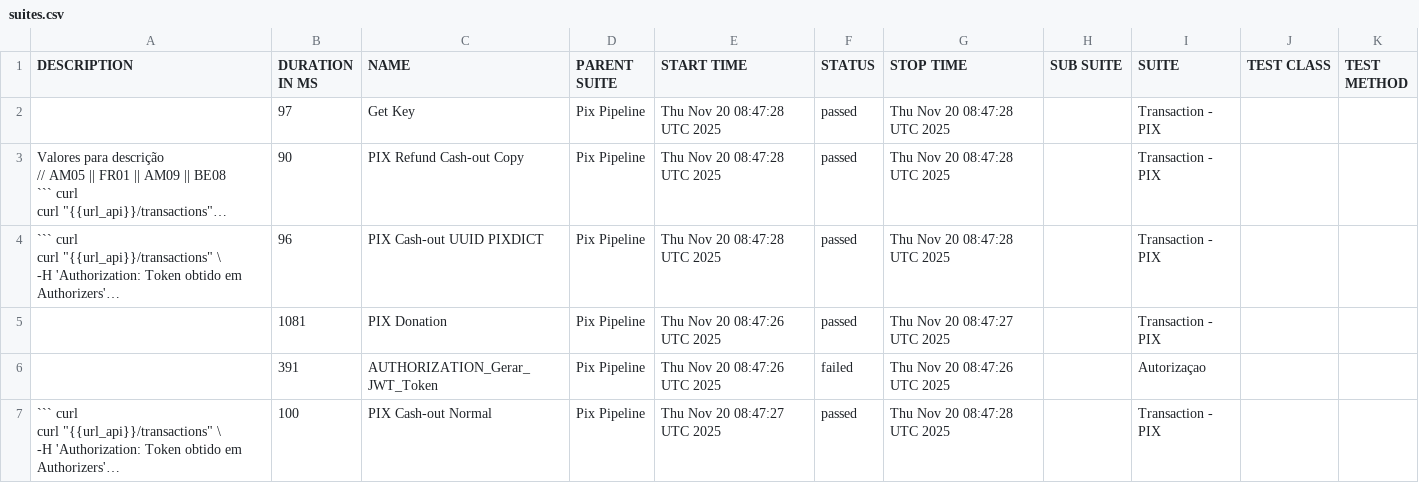
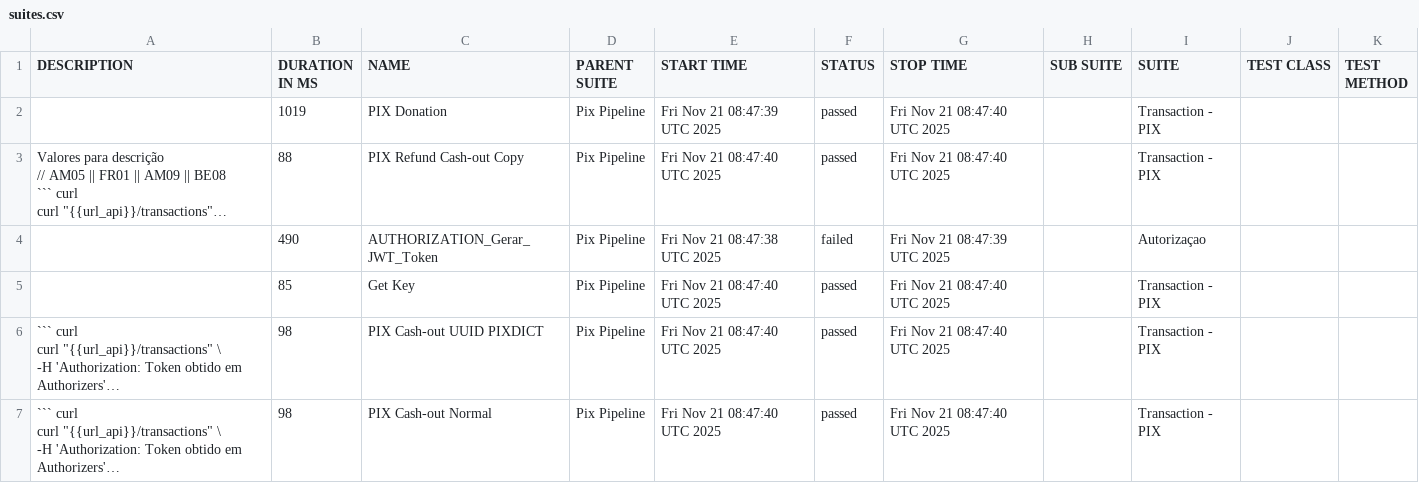
Before and after one commit to OrbitallAPI/Orbitall-API-Pipeline, a CSV file: allure-report/data/suites.csv, drawn as a sheet; long unchanged cells end in …; removed rows and columns are numbered as before the commit, all else as after; the diff names each change by its address in the sheet, - before the commit and + after, or states it on an @@ line.

```diff
--- a/allure-report/data/suites.csv
+++ b/allure-report/data/suites.csv
-B2 (DURATION IN MS): 97
+B2 (DURATION IN MS): 1019
-C2 (NAME): Get Key
+C2 (NAME): PIX Donation
-E2 (START TIME): Thu Nov 20 08:47:28 UTC 2025
+E2 (START TIME): Fri Nov 21 08:47:39 UTC 2025
-G2:G3 (STOP TIME): Thu Nov 20 08:47:28 UTC 2025
+G2:G3 (STOP TIME): Fri Nov 21 08:47:40 UTC 2025
-B3 (DURATION IN MS): 90
+B3 (DURATION IN MS): 88
-E3 (START TIME): Thu Nov 20 08:47:28 UTC 2025
+E3 (START TIME): Fri Nov 21 08:47:40 UTC 2025
+row 4:  | 490 | AUTHORIZATION_Gerar_JWT_Token | Pix Pipeline | Fri Nov 21 08:47:38 UTC 2025 | failed | Fri Nov 21 08:47:39 UTC 2025 |  | Autorizaçao
+row 5:  | 85 | Get Key | Pix Pipeline | Fri Nov 21 08:47:40 UTC 2025 | passed | Fri Nov 21 08:47:40 UTC 2025 |  | Transaction - PIX
-B6 (DURATION IN MS): 96
+B6 (DURATION IN MS): 98
-E6 (START TIME): Thu Nov 20 08:47:28 UTC 2025
+E6 (START TIME): Fri Nov 21 08:47:40 UTC 2025
-G6 (STOP TIME): Thu Nov 20 08:47:28 UTC 2025
+G6 (STOP TIME): Fri Nov 21 08:47:40 UTC 2025
-row 5:  | 1081 | PIX Donation | Pix Pipeline | Thu Nov 20 08:47:26 UTC 2025 | passed | Thu Nov 20 08:47:27 UTC 2025 |  | Transaction - PIX
-row 6:  | 391 | AUTHORIZATION_Gerar_JWT_Token | Pix Pipeline | Thu Nov 20 08:47:26 UTC 2025 | failed | Thu Nov 20 08:47:26 UTC 2025 |  | Autorizaçao
-B7 (DURATION IN MS): 100
+B7 (DURATION IN MS): 98
-E7 (START TIME): Thu Nov 20 08:47:27 UTC 2025
+E7 (START TIME): Fri Nov 21 08:47:40 UTC 2025
-G7 (STOP TIME): Thu Nov 20 08:47:28 UTC 2025
+G7 (STOP TIME): Fri Nov 21 08:47:40 UTC 2025
```
Also changed, not shown: 56 other files.
